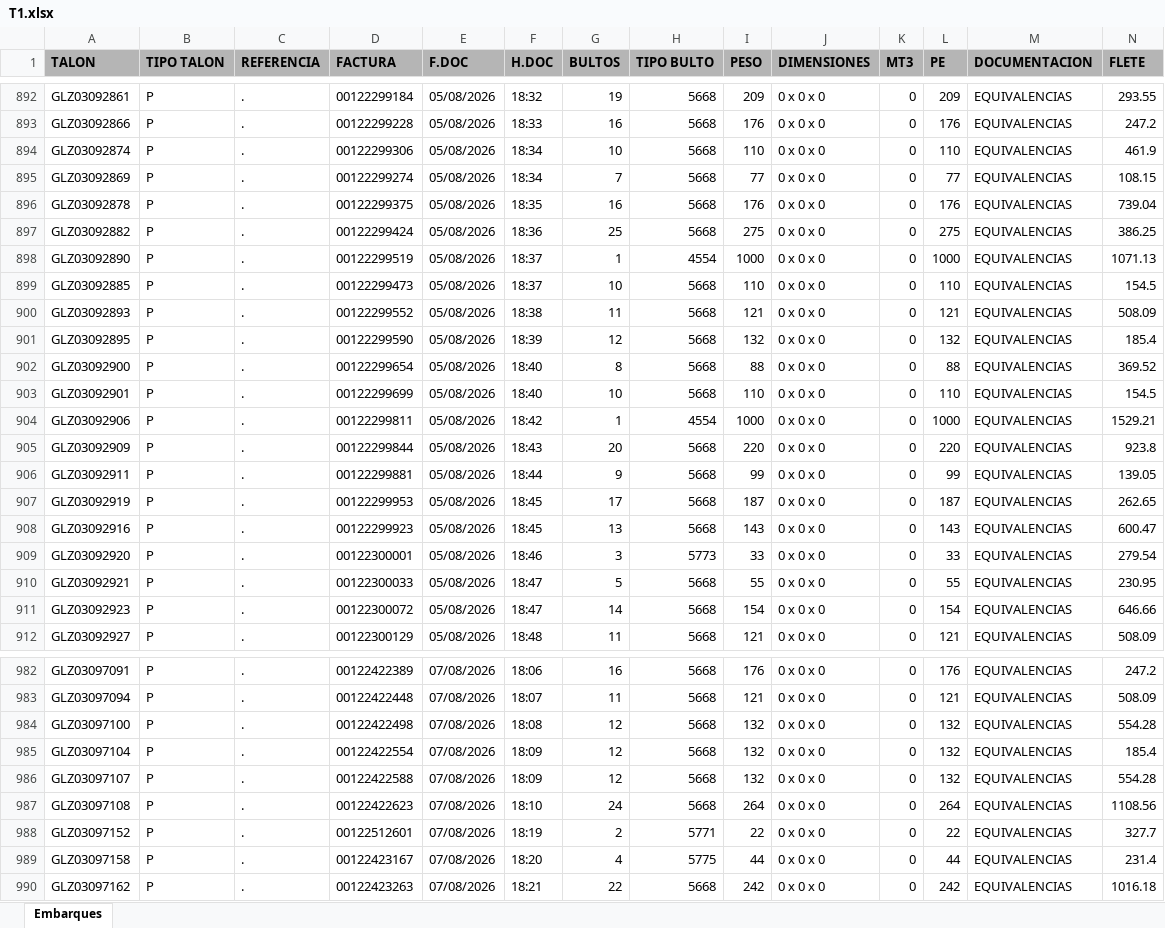
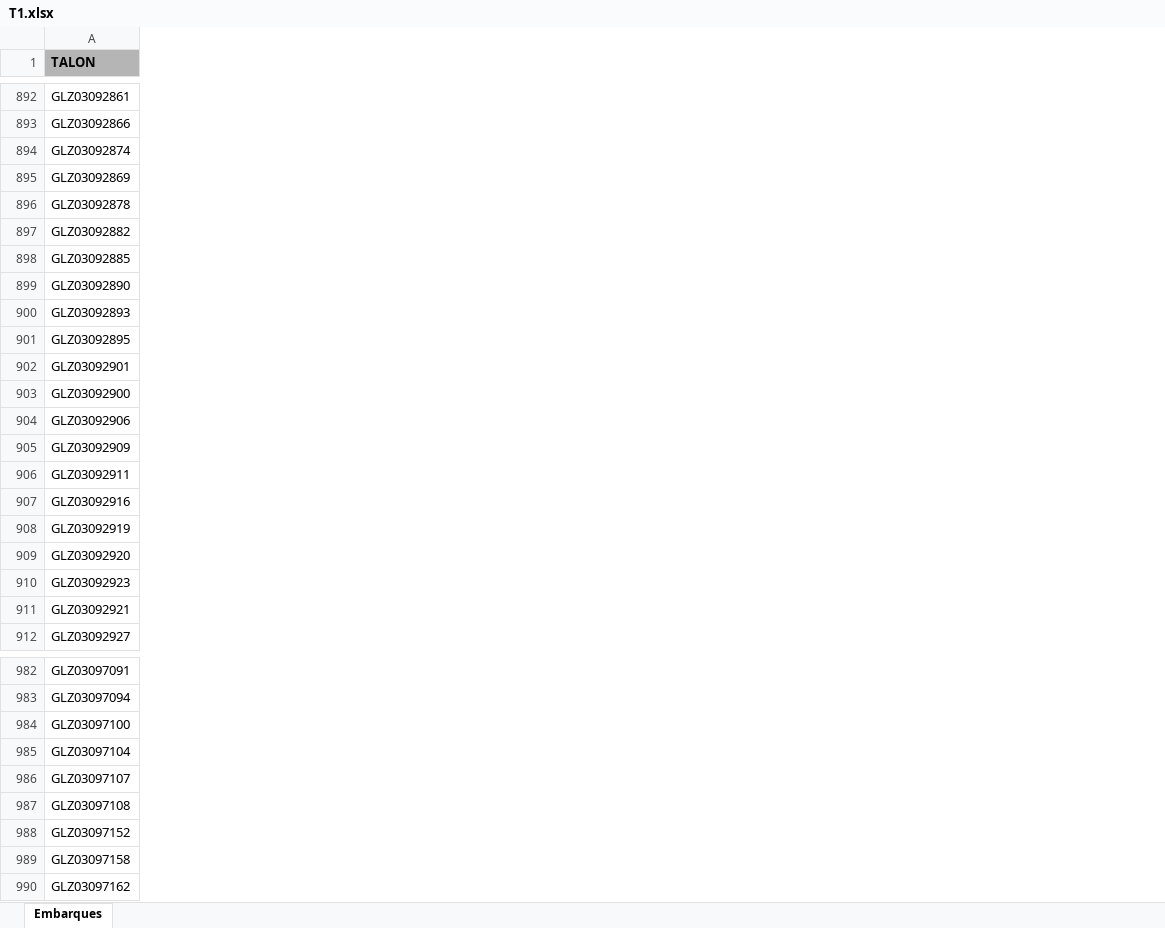
Before and after one commit to RH2026/nexion, an Excel workbook: T1.xlsx, sheet Embarques, drawn as a sheet; only a part is shown, gaps mark what is left out; values as stored, in another font and other column widths than the file's, no borders; removed rows and columns are numbered as before the commit, all else as after; the diff covers the shown part only; the diff names each change by its address in the sheet, - before the commit and + after, or states it on an @@ line.

```diff
--- a/T1.xlsx (sheet Embarques)
+++ b/T1.xlsx (sheet Embarques)
@@ column B (TIPO TALON) hidden, rows 892-898: all P; rows 900-902: all P; rows 904-907: all P; rows 909-910: P | P; row 912: P; rows 982-990: all P @@
@@ column C (REFERENCIA) hidden, rows 892-898: all .; rows 900-902: all .; rows 904-907: all .; rows 909-910: . | .; row 912: .; rows 982-990: all . @@
@@ column D (FACTURA) hidden, rows 892-898: 00122299184 | 00122299228 | 00122299306 | 00122299274 | 00122299375 | 00122299424 | 00122299519; rows 900-902: 00122299552 | 00122299590 | 00122299654; rows 904-907: 00122299811 | 00122299844 | 00122299881 | 00122299953; rows 909-910: 00122300001 | 00122300033; row 912: 00122300129; rows 982-990: 00122422389 | 00122422448 | 00122422498 | 00122422554 | 00122422588 | 00122422623 | 00122512601 | 00122423167 | 00122423263 @@
@@ column E (F.DOC) hidden, rows 892-898: all 05/08/2026; rows 900-902: all 05/08/2026; rows 904-907: all 05/08/2026; rows 909-910: 05/08/2026 | 05/08/2026; row 912: 05/08/2026; rows 982-990: all 07/08/2026 @@
@@ column F (H.DOC) hidden, rows 892-898: 18:32 | 18:33 | 18:34 | 18:34 | 18:35 | 18:36 | 18:37; rows 900-902: 18:38 | 18:39 | 18:40; rows 904-907: 18:42 | 18:43 | 18:44 | 18:45; rows 909-910: 18:46 | 18:47; row 912: 18:48; rows 982-990: 18:06 | 18:07 | 18:08 | 18:09 | 18:09 | 18:10 | 18:19 | 18:20 | 18:21 @@
@@ column G (BULTOS) hidden, rows 892-898: 19 | 16 | 10 | 7 | 16 | 25 | 1; rows 900-902: 11 | 12 | 8; rows 904-907: 1 | 20 | 9 | 17; rows 909-910: 3 | 5; row 912: 11; rows 982-990: 16 | 11 | 12 | 12 | 12 | 24 | 2 | 4 | 22 @@
@@ column H (TIPO BULTO) hidden, rows 892-898: 5668 | 5668 | 5668 | 5668 | 5668 | 5668 | 4554; rows 900-902: all 5668; rows 904-907: 4554 | 5668 | 5668 | 5668; rows 909-910: 5773 | 5668; row 912: 5668; rows 982-990: 5668 | 5668 | 5668 | 5668 | 5668 | 5668 | 5771 | 5775 | 5668 @@
@@ column I (PESO) hidden, rows 892-898: 209 | 176 | 110 | 77 | 176 | 275 | 1000; rows 900-902: 121 | 132 | 88; rows 904-907: 1000 | 220 | 99 | 187; rows 909-910: 33 | 55; row 912: 121; rows 982-990: 176 | 121 | 132 | 132 | 132 | 264 | 22 | 44 | 242 @@
@@ column J (DIMENSIONES) hidden, rows 892-898: all 0 x 0 x 0; rows 900-902: all 0 x 0 x 0; rows 904-907: all 0 x 0 x 0; rows 909-910: 0 x 0 x 0 | 0 x 0 x 0; row 912: 0 x 0 x 0; rows 982-990: all 0 x 0 x 0 @@
@@ column K (MT3) hidden, rows 892-898: all 0; rows 900-902: all 0; rows 904-907: all 0; rows 909-910: 0 | 0; row 912: 0; rows 982-990: all 0 @@
@@ column L (PE) hidden, rows 892-898: 209 | 176 | 110 | 77 | 176 | 275 | 1000; rows 900-902: 121 | 132 | 88; rows 904-907: 1000 | 220 | 99 | 187; rows 909-910: 33 | 55; row 912: 121; rows 982-990: 176 | 121 | 132 | 132 | 132 | 264 | 22 | 44 | 242 @@
@@ column M (DOCUMENTACION) hidden, rows 892-898: all EQUIVALENCIAS; rows 900-902: all EQUIVALENCIAS; rows 904-907: all EQUIVALENCIAS; rows 909-910: EQUIVALENCIAS | EQUIVALENCIAS; row 912: EQUIVALENCIAS; rows 982-990: all EQUIVALENCIAS @@
@@ column N (FLETE) hidden, rows 892-898: 293.55 | 247.2 | 461.9 | 108.15 | 739.04 | 386.25 | 1071.13; rows 900-902: 508.09 | 185.4 | 369.52; rows 904-907: 1529.21 | 923.8 | 139.05 | 262.65; rows 909-910: 279.54 | 230.95; row 912: 508.09; rows 982-990: 247.2 | 508.09 | 554.28 | 185.4 | 554.28 | 1108.56 | 327.7 | 231.4 | 1016.18 @@
@@ row 899 moved to row 898: GLZ03092885 @@
@@ row 903 moved to row 902: GLZ03092901 @@
@@ row 908 moved to row 907: GLZ03092916 @@
@@ row 911 moved to row 910: GLZ03092923 @@
```
Also changed, not shown: 42 added rows, 4 removed rows, 35 moved rows, 22 removed columns and 59 edited cells elsewhere in this sheet, hidden cells.
